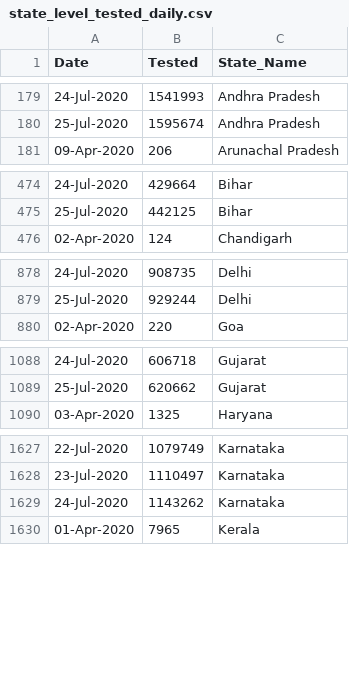
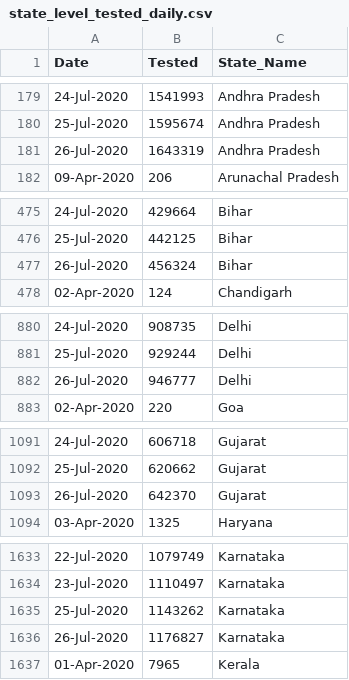
Before and after one commit to rkasale28/Covid-Data-Visualization, a CSV file: state_level_tested_daily.csv, drawn as a sheet; only a part is shown, gaps mark what is left out; the diff covers the shown part only.

Commit message:
Updated Data

```diff
--- a/state_level_tested_daily.csv
+++ b/state_level_tested_daily.csv
@@ -180,2 +180,3 @@ Date,Tested,State_Name
 25-Jul-2020,1595674,Andhra Pradesh
+26-Jul-2020,1643319,Andhra Pradesh
 09-Apr-2020,206,Arunachal Pradesh
@@ -475,2 +476,3 @@ Date,Tested,State_Name
 25-Jul-2020,442125,Bihar
+26-Jul-2020,456324,Bihar
 02-Apr-2020,124,Chandigarh
@@ -879,2 +881,3 @@ Date,Tested,State_Name
 25-Jul-2020,929244,Delhi
+26-Jul-2020,946777,Delhi
 02-Apr-2020,220,Goa
@@ -1089,2 +1092,3 @@ Date,Tested,State_Name
 25-Jul-2020,620662,Gujarat
+26-Jul-2020,642370,Gujarat
 03-Apr-2020,1325,Haryana
@@ -1628,3 +1634,4 @@ Date,Tested,State_Name
 23-Jul-2020,1110497,Karnataka
-24-Jul-2020,1143262,Karnataka
+25-Jul-2020,1143262,Karnataka
+26-Jul-2020,1176827,Karnataka
 01-Apr-2020,7965,Kerala
```
Also changed, not shown: 12 added rows elsewhere in this file, district_level.csv.
